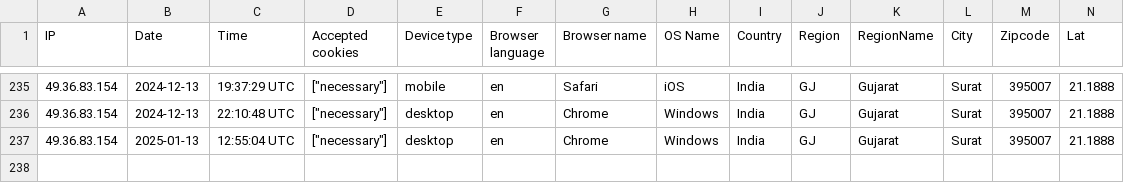
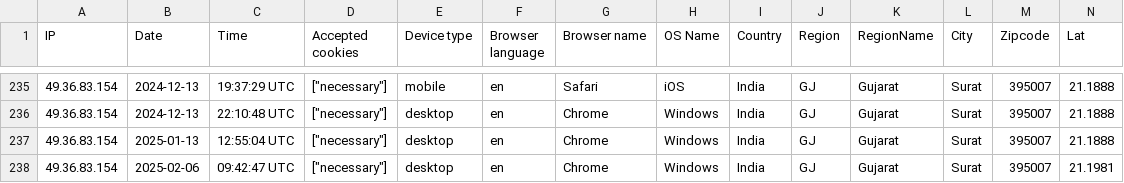
Before and after one commit to kerlosa959/laravel_project, a CSV file: storage/uploads/sample/data.csv, drawn as a sheet; only a part is shown, gaps mark what is left out; rows hold the shown columns only; the diff names each change by its address in the sheet, - before the commit and + after, or states it on an @@ line.

```diff
--- a/storage/uploads/sample/data.csv
+++ b/storage/uploads/sample/data.csv
+row 238: 49.36.83.154 | 2025-02-06 | 09:42:47 UTC | ["necessary"] | desktop | en | Chrome | Windows | India | GJ | Gujarat | Surat | 395007 | 21.1981
```
Also changed, not shown: 28 other files.
